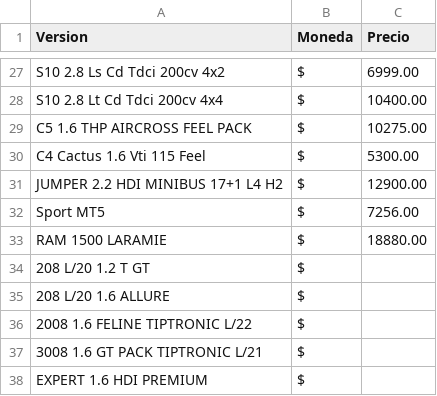
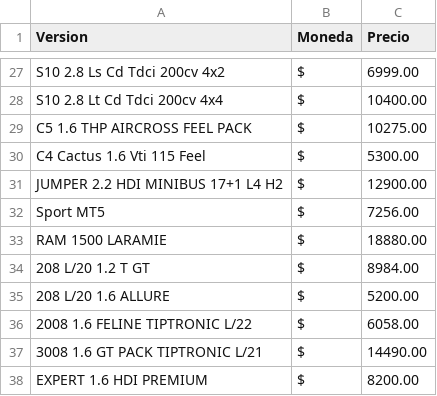
Before and after one commit to JavaUroz/ProyectoFinalPP, a CSV file: Fuentes de datos/DSS - Tablas de datos - Precios_Automatizado.csv, drawn as a sheet; only a part is shown, gaps mark what is left out.

```diff
--- a/Fuentes de datos/DSS - Tablas de datos - Precios_Automatizado.csv
+++ b/Fuentes de datos/DSS - Tablas de datos - Precios_Automatizado.csv
@@ -33,6 +33,6 @@ Sport MT5,$,7256.00
 RAM 1500 LARAMIE,$,18880.00
-208 L/20 1.2 T GT,$,
-208 L/20 1.6 ALLURE,$,
-2008 1.6 FELINE TIPTRONIC L/22,$,
-3008 1.6 GT PACK TIPTRONIC L/21,$,
-EXPERT 1.6 HDI PREMIUM,$,
+208 L/20 1.2 T GT,$,8984.00
+208 L/20 1.6 ALLURE,$,5200.00
+2008 1.6 FELINE TIPTRONIC L/22,$,6058.00
+3008 1.6 GT PACK TIPTRONIC L/21,$,14490.00
+EXPERT 1.6 HDI PREMIUM,$,8200.00
```
Also changed, not shown: 1 other file.
